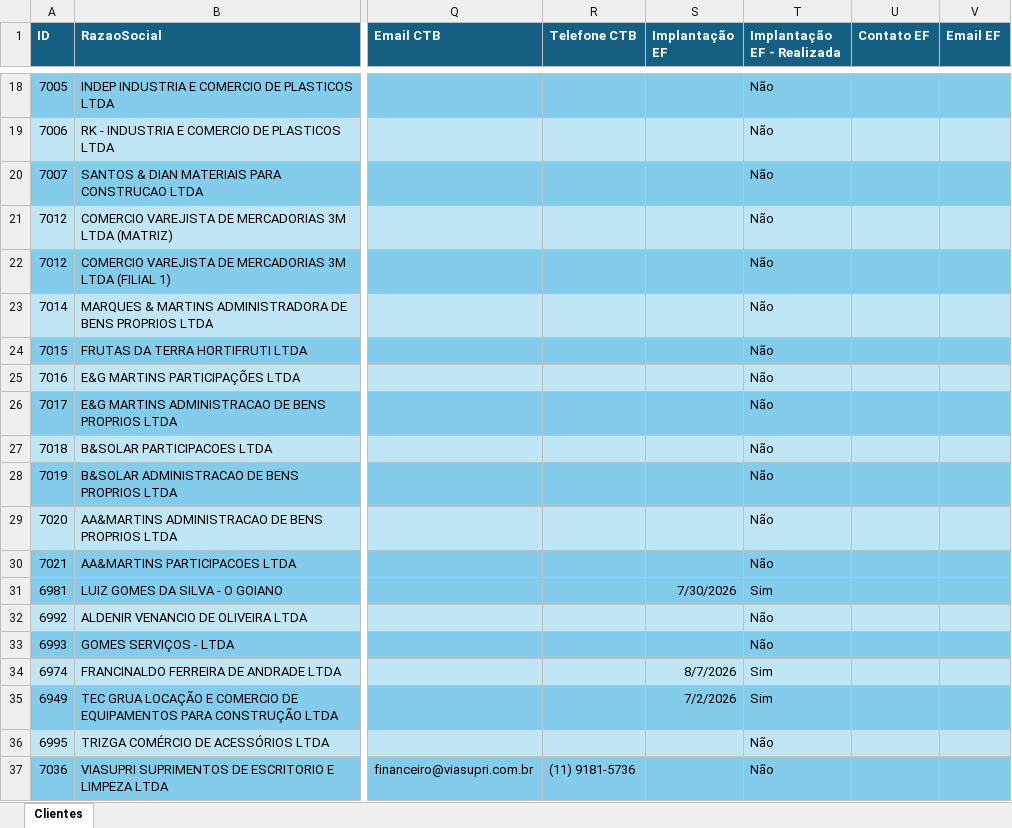
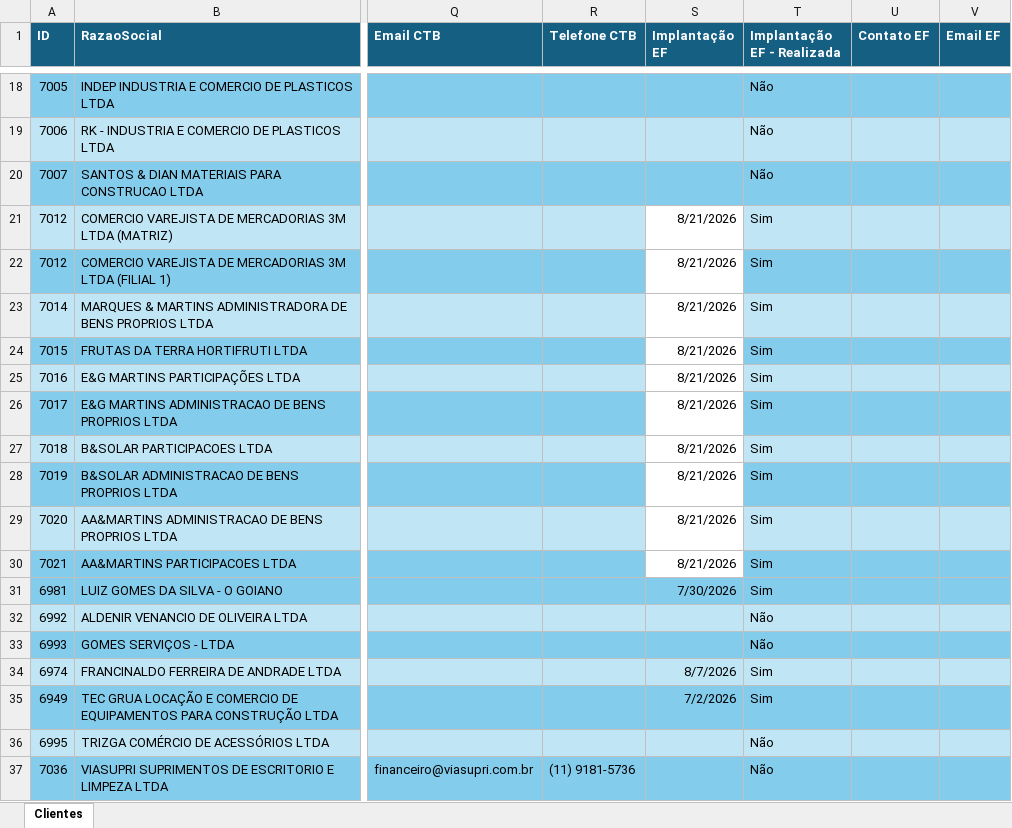
Before and after one commit to Controladoria-MG/portal-implantacao, an Excel workbook: data/base/base implantação.xlsx, sheet Clientes, drawn as a sheet; only a part is shown, gaps mark what is left out; values as stored, in another font and other column widths than the file's, no borders; table styles not drawn; the diff names each change by its address in the sheet, - before the commit and + after, or states it on an @@ line.

Commit message:
Atualiza planilha de implantação (sync automático)

```diff
--- a/data/base/base implantação.xlsx (sheet Clientes)
+++ b/data/base/base implantação.xlsx (sheet Clientes)
-S21:S30 (Implantação EF): (empty)
+S21:S30 (Implantação EF): 8/21/2026
-S21 fill: #C0E6F5
+S21 fill: none
-T21:T30 (Implantação EF - Realizada): Não
+T21:T30 (Implantação EF - Realizada): Sim
-S22 fill: #83CCEB
+S22 fill: none
-S23 fill: #C0E6F5
+S23 fill: none
-S24 fill: #83CCEB
+S24 fill: none
-S25 fill: #C0E6F5
+S25 fill: none
-S26 fill: #83CCEB
+S26 fill: none
-S27 fill: #C0E6F5
+S27 fill: none
-S28 fill: #83CCEB
+S28 fill: none
-S29 fill: #C0E6F5
+S29 fill: none
-S30 fill: #83CCEB
+S30 fill: none
```
Also changed, not shown: 1 other file.
